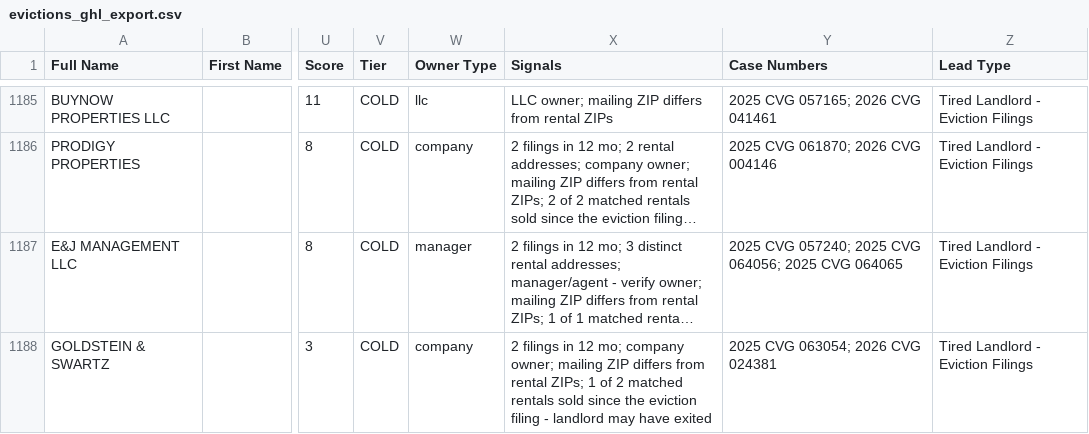
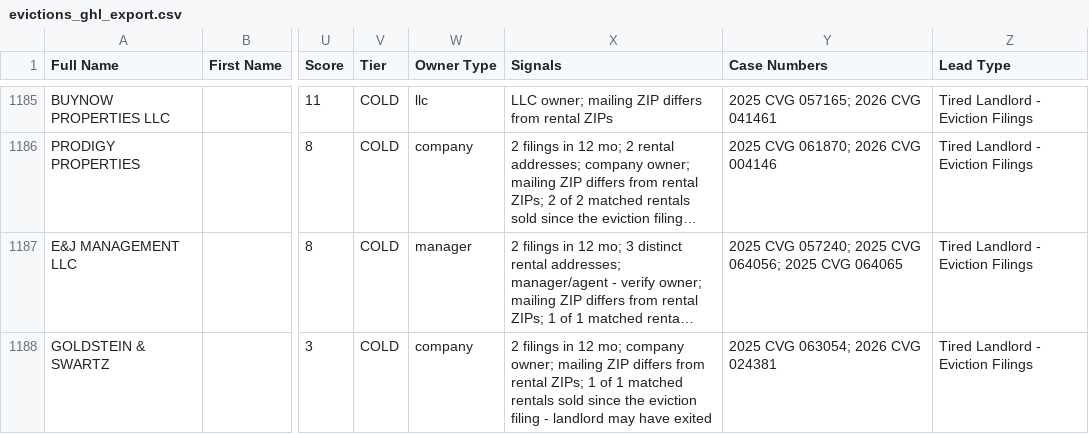
Before and after one commit to mauricewilli572000-cloud/franklin-eviction-leads, a CSV file: dashboard/evictions_ghl_export.csv, drawn as a sheet; only a part is shown, gaps mark what is left out; long unchanged cells end in …; the diff covers the shown part only; the diff names each change by its address in the sheet, - before the commit and + after, or states it on an @@ line.

```diff
--- a/dashboard/evictions_ghl_export.csv
+++ b/dashboard/evictions_ghl_export.csv
-X1188 (Signals): …1 of 2 matched rentals…
+X1188 (Signals): …1 of 1 matched rentals…
```
Also changed, not shown: 1 added row, 1 removed row and 17 edited cells elsewhere in this file, 3 other files.
